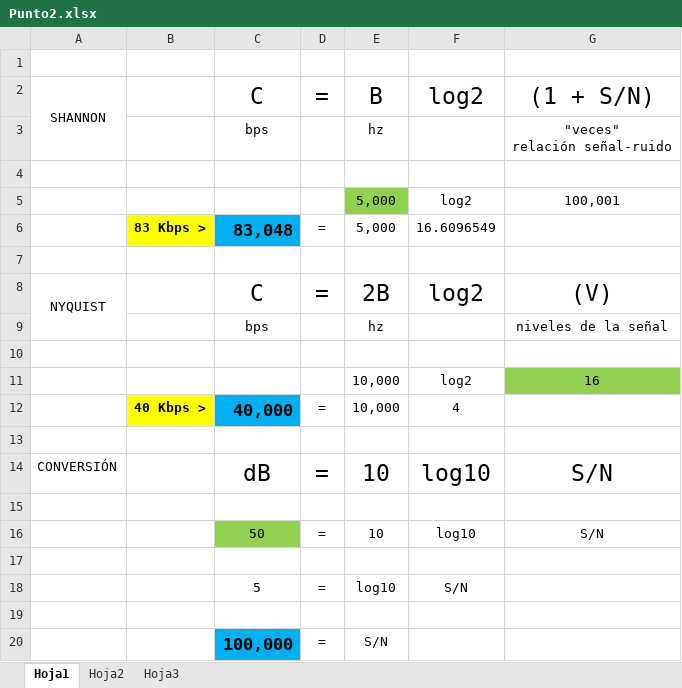
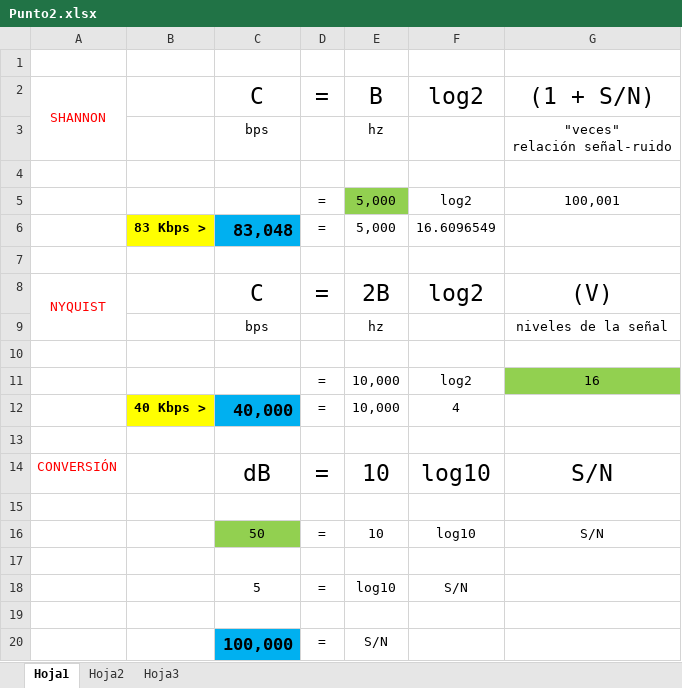
Before and after one commit to zherar7ordoya/AP6, an Excel workbook: [TEC]/!PARCIAL 1 TEC/Punto2.xlsx, sheet Hoja1, drawn as a sheet; values as stored, in another font and other column widths than the file's, no borders; the diff names each change by its address in the sheet, - before the commit and + after, or states it on an @@ line.

```diff
--- a/[TEC]/!PARCIAL 1 TEC/Punto2.xlsx (sheet Hoja1)
+++ b/[TEC]/!PARCIAL 1 TEC/Punto2.xlsx (sheet Hoja1)
-A2 text colour: black
+A2 text colour: #FF0000
-D5: (empty)
+D5: =
-A8 text colour: black
+A8 text colour: #FF0000
-D11: (empty)
+D11: =
-A14 text colour: black
+A14 text colour: #FF0000
```
Also changed, not shown: [TEC]/!PARCIAL 1 TEC/Punto5.xlsx, 10 other files.
